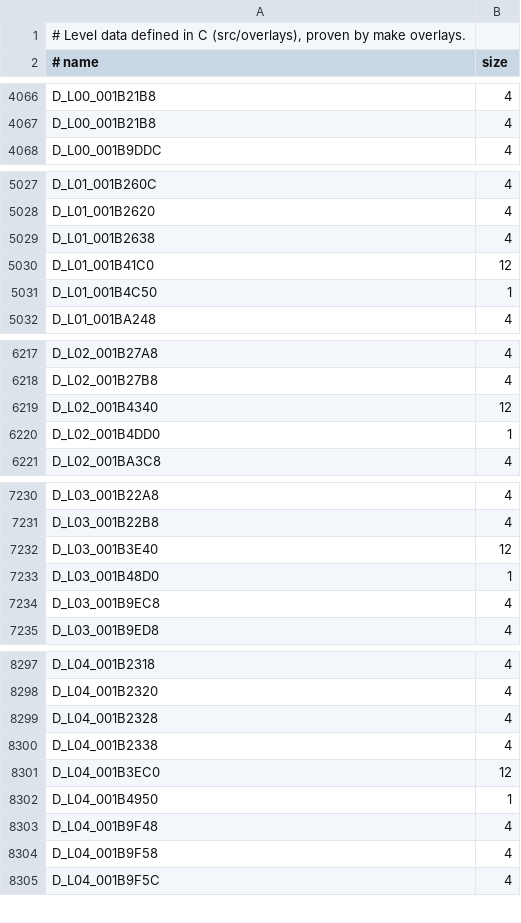
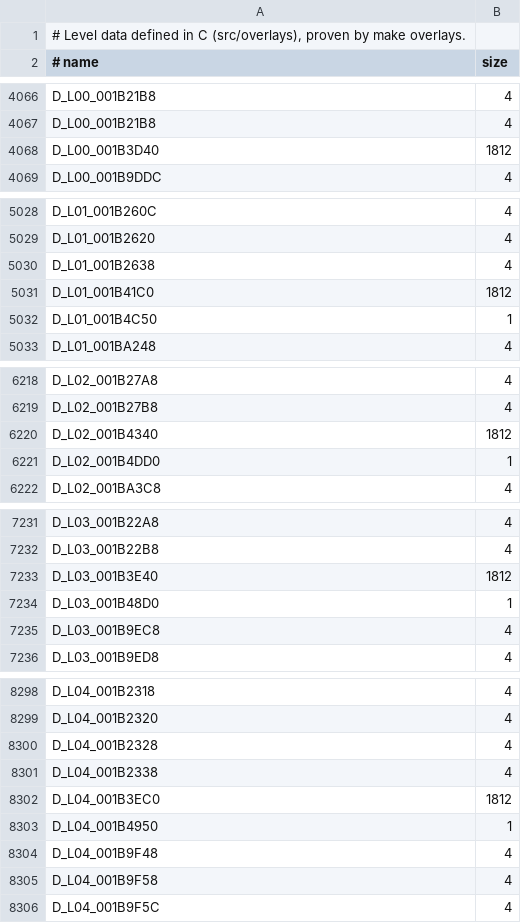
Before and after one commit to lombyte-project/Lombyte, a TSV file: config/us/levels/data.tsv, drawn as a sheet; only a part is shown, gaps mark what is left out; the diff covers the shown part only.

Commit message:
decomp: define the level help history lists in C

```diff
--- a/config/us/levels/data.tsv
+++ b/config/us/levels/data.tsv
@@ -4067,2 +4067,3 @@ D_L00_001B21B8	4
 D_L00_001B21B8	4
+D_L00_001B3D40	1812
 D_L00_001B9DDC	4
@@ -5029,3 +5030,3 @@ D_L01_001B2620	4
 D_L01_001B2638	4
-D_L01_001B41C0	12
+D_L01_001B41C0	1812
 D_L01_001B4C50	1
@@ -6218,3 +6219,3 @@ D_L02_001B27A8	4
 D_L02_001B27B8	4
-D_L02_001B4340	12
+D_L02_001B4340	1812
 D_L02_001B4DD0	1
@@ -7231,3 +7232,3 @@ D_L03_001B22A8	4
 D_L03_001B22B8	4
-D_L03_001B3E40	12
+D_L03_001B3E40	1812
 D_L03_001B48D0	1
@@ -8300,3 +8301,3 @@ D_L04_001B2328	4
 D_L04_001B2338	4
-D_L04_001B3EC0	12
+D_L04_001B3EC0	1812
 D_L04_001B4950	1
```
Also changed, not shown: 14 edited cells elsewhere in this file, 1 other file.
